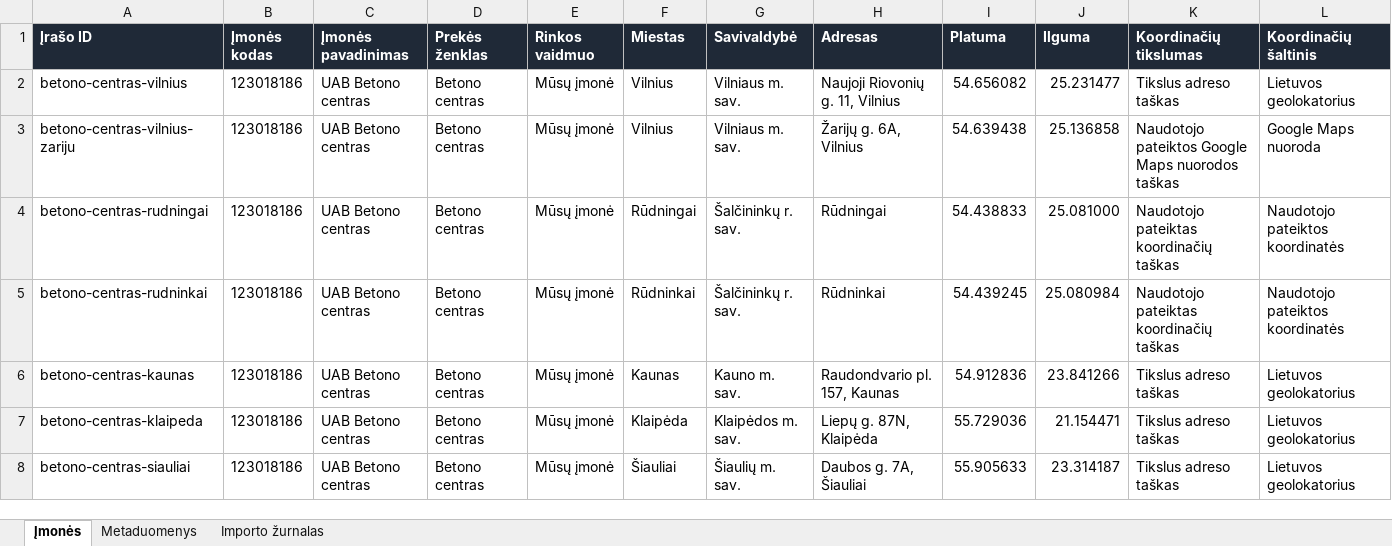
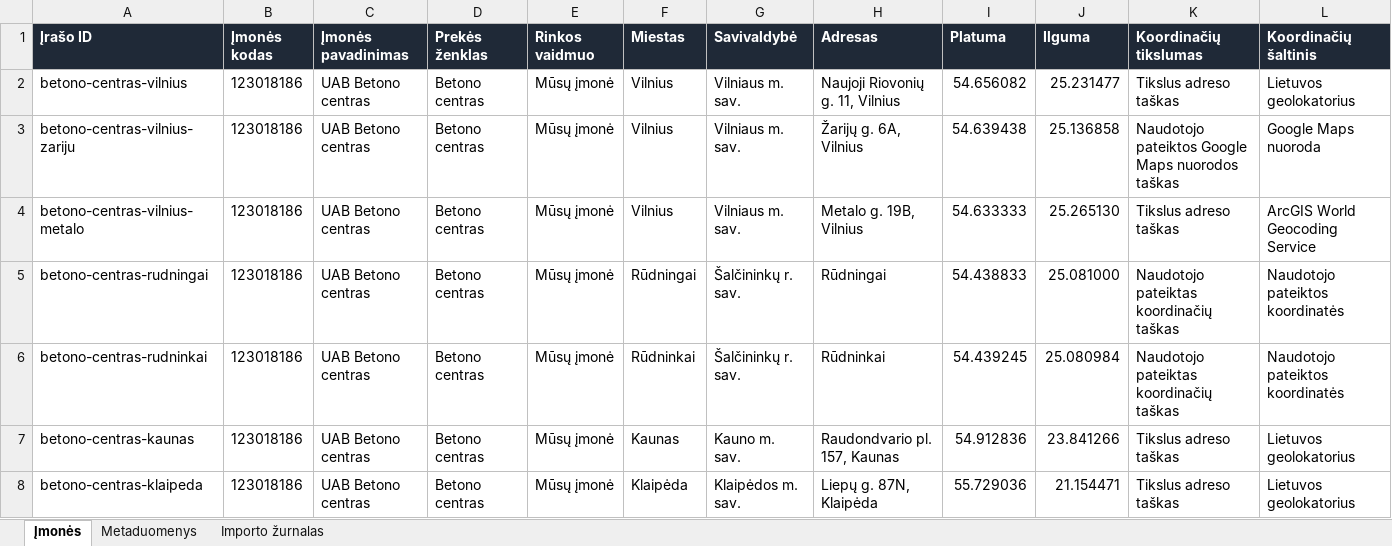
Before and after one commit to arturaskolobuckis/KonkurentuZemelapis, an Excel workbook: data/companies.xlsx, sheet Įmonės, drawn as a sheet; only a part is shown; the shorter side is filled out with more unchanged rows; values as stored, in another font and other column widths than the file's, no borders; table styles not drawn; rows hold the shown columns only; the diff covers the shown part only; the diff names each change by its address in the sheet, - before the commit and + after, or states it on an @@ line.

Commit message:
Update Vilnius concrete plant map points

```diff
--- a/data/companies.xlsx (sheet Įmonės)
+++ b/data/companies.xlsx (sheet Įmonės)
+row 4: betono-centras-vilnius-metalo | 123018186 | UAB Betono centras | Betono centras | Mūsų įmonė | Vilnius | Vilniaus m. sav. | Metalo g. 19B, Vilnius | 54.633333 | 25.265130 | Tikslus adreso taškas | ArcGIS World Geocoding Service
```
Also changed, not shown: 1 added row and 2 removed rows elsewhere in this sheet, sheet Importo žurnalas, sheet Metaduomenys, data/import_template.xlsx, 5 other files.
